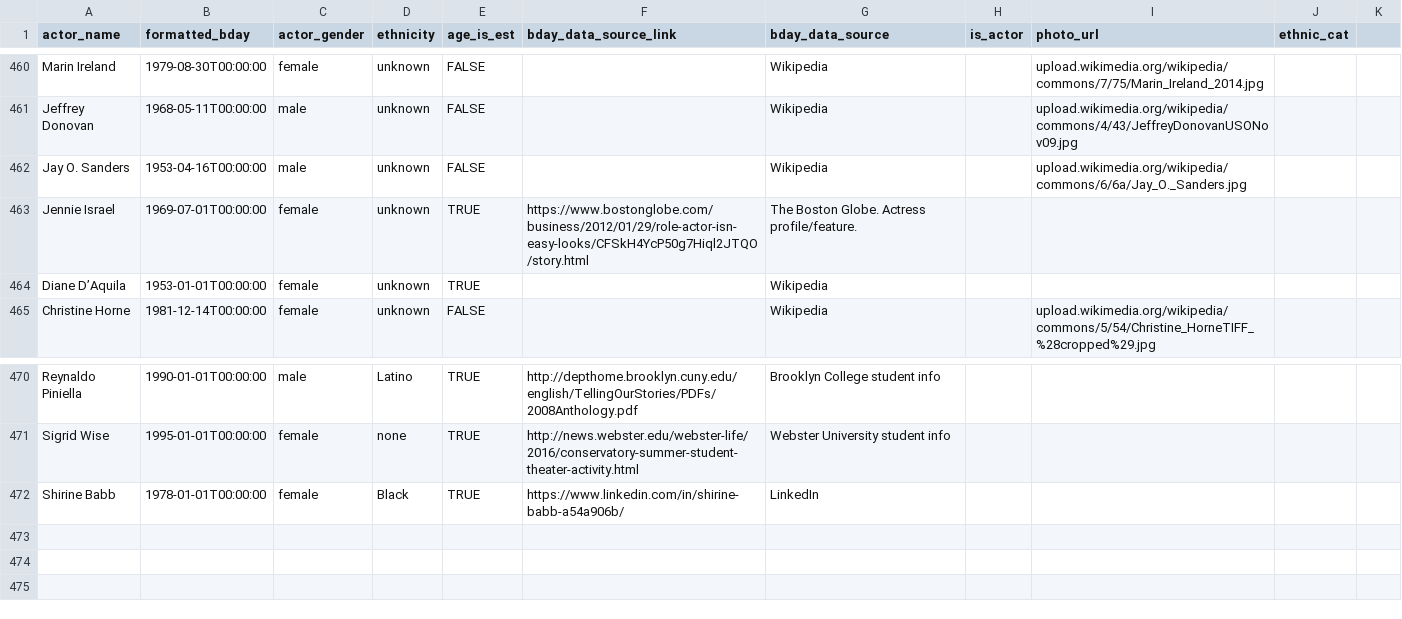
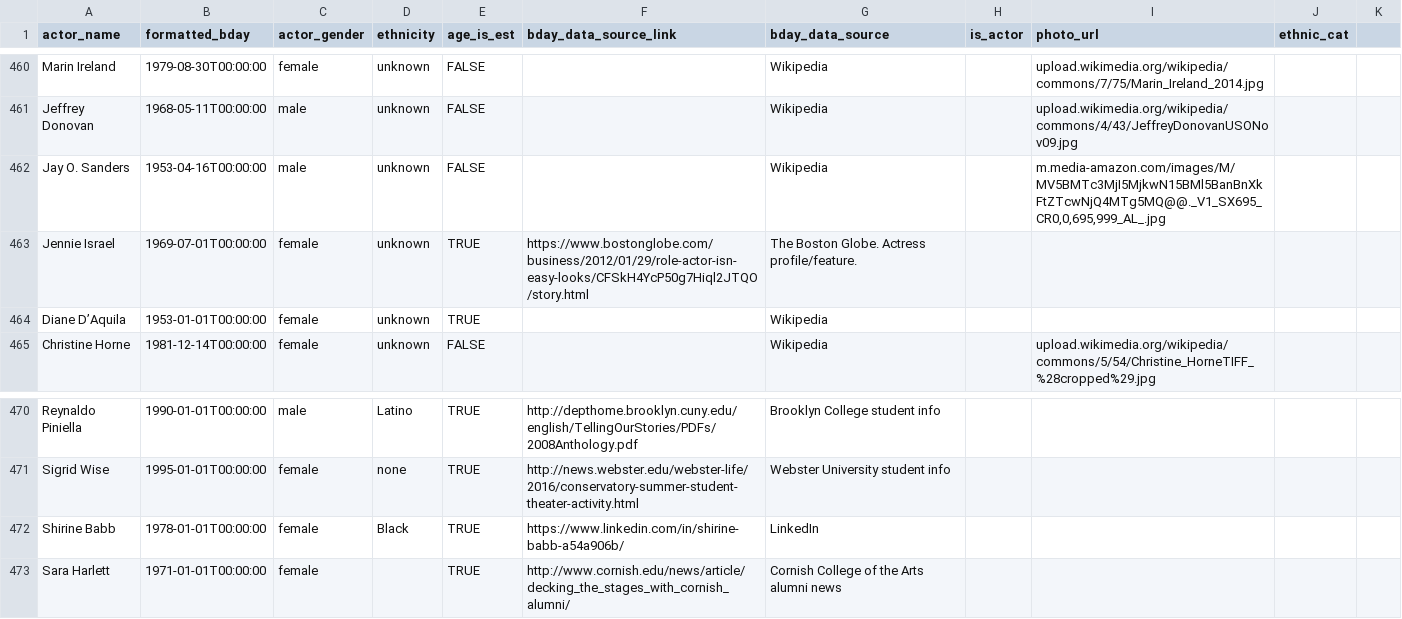
Before and after one commit to ewlin/shakespeare_production_data, a TSV file: data/master_2.tsv, drawn as a sheet; only a part is shown, gaps mark what is left out; the diff names each change by its address in the sheet, - before the commit and + after, or states it on an @@ line.

```diff
--- a/data/master_2.tsv
+++ b/data/master_2.tsv
-I462 (photo_url): upload.wikimedia.org/wikipedia/commons/6/6a/Jay_O._Sanders.jpg
+I462 (photo_url): m.media-amazon.com/images/M/MV5BMTc3MjI5MjkwN15BMl5BanBnXkFtZTcwNjQ4MTg5MQ@@._V1_SX695_CR0,0,695,999_AL_.jpg
+row 473: Sara Harlett | 1971-01-01T00:00:00 | female |  | TRUE | http://www.cornish.edu/news/article/decking_the_stages_with_cornish_alumni/ | Cornish College of the Arts alumni news
```
Also changed, not shown: data/ages/othello_ages.tsv, data/ages/richard_ages.tsv, 4 other files.
